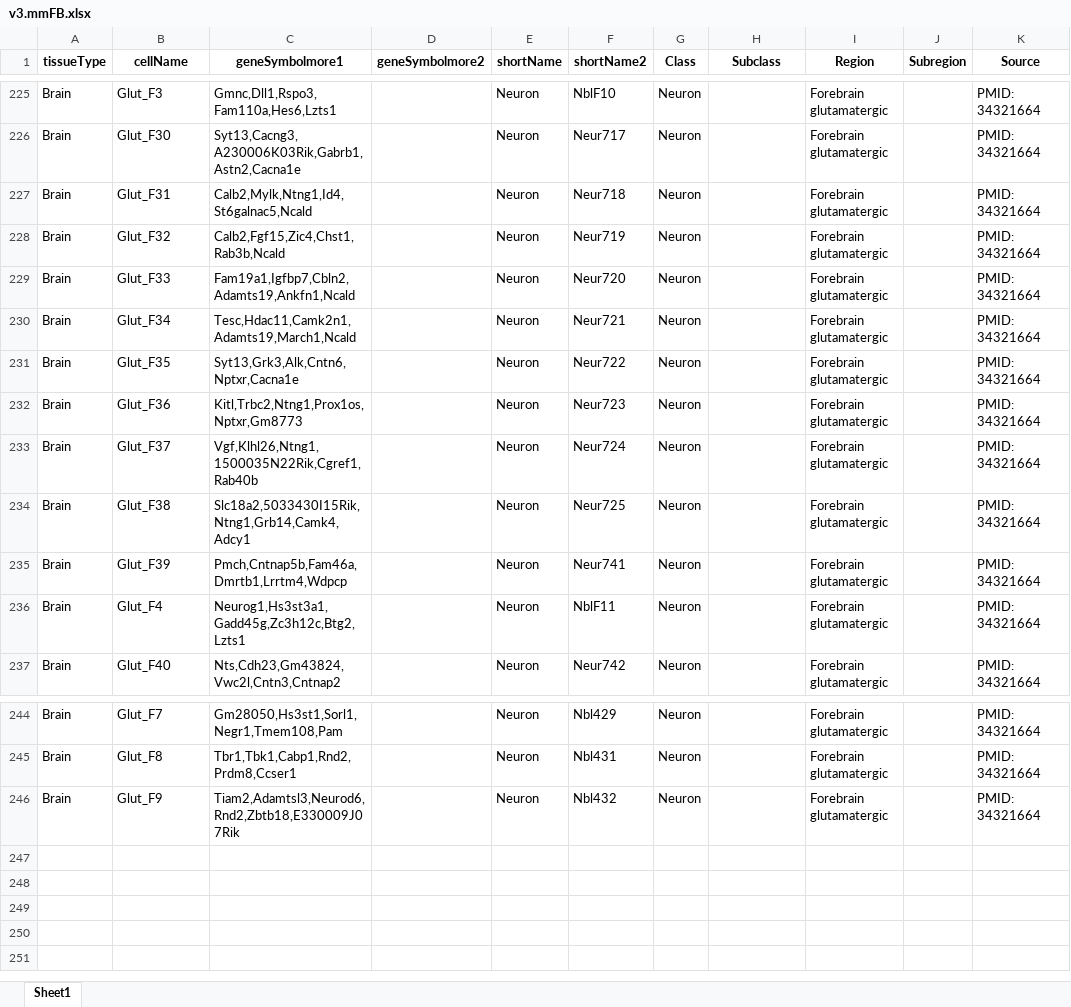
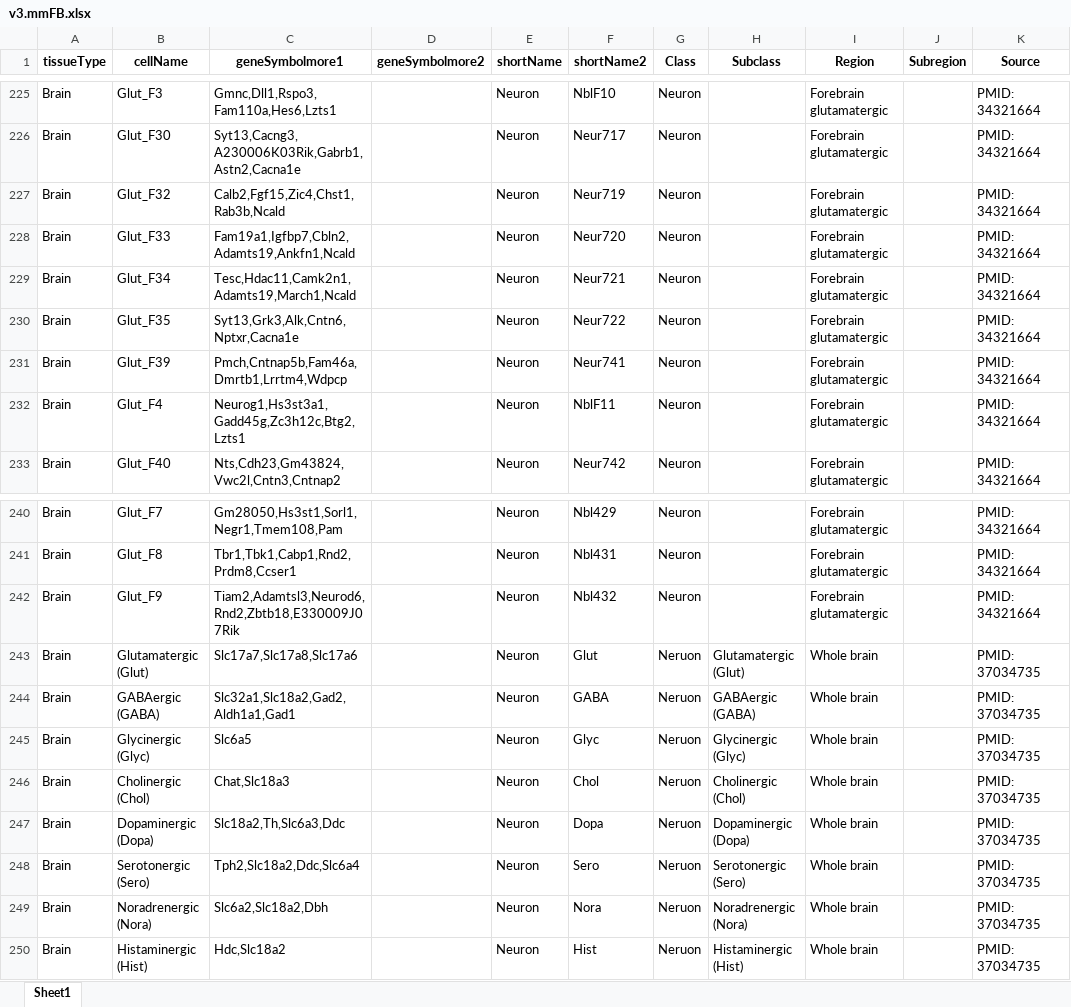
Before and after one commit to hsun9/CellTypeEstimate, an Excel workbook: db/v3.mmFB.xlsx, sheet Sheet1, drawn as a sheet; only a part is shown, gaps mark what is left out; values as stored, in another font and other column widths than the file's, no borders; removed rows and columns are numbered as before the commit, all else as after; the diff names each change by its address in the sheet, - before the commit and + after, or states it on an @@ line.

```diff
--- a/db/v3.mmFB.xlsx (sheet Sheet1)
+++ b/db/v3.mmFB.xlsx (sheet Sheet1)
-row 227: Brain | Glut_F31 | Calb2,Mylk,Ntng1,Id4,St6galnac5,Ncald |  | Neuron | Neur718 | Neuron |  | Forebrain glutamatergic |  | PMID: 34321664
-row 232: Brain | Glut_F36 | Kitl,Trbc2,Ntng1,Prox1os,Nptxr,Gm8773 |  | Neuron | Neur723 | Neuron |  | Forebrain glutamatergic |  | PMID: 34321664
-row 233: Brain | Glut_F37 | Vgf,Klhl26,Ntng1,1500035N22Rik,Cgref1,Rab40b |  | Neuron | Neur724 | Neuron |  | Forebrain glutamatergic |  | PMID: 34321664
-row 234: Brain | Glut_F38 | Slc18a2,5033430I15Rik,Ntng1,Grb14,Camk4,Adcy1 |  | Neuron | Neur725 | Neuron |  | Forebrain glutamatergic |  | PMID: 34321664
+row 243: Brain | Glutamatergic (Glut) | Slc17a7,Slc17a8,Slc17a6 |  | Neuron | Glut | Neruon | Glutamatergic (Glut) | Whole brain |  | PMID: 37034735
+row 244: Brain | GABAergic (GABA) | Slc32a1,Slc18a2,Gad2,Aldh1a1,Gad1 |  | Neuron | GABA | Neruon | GABAergic (GABA) | Whole brain |  | PMID: 37034735
+row 245: Brain | Glycinergic (Glyc) | Slc6a5 |  | Neuron | Glyc | Neruon | Glycinergic (Glyc) | Whole brain |  | PMID: 37034735
+row 246: Brain | Cholinergic (Chol) | Chat,Slc18a3 |  | Neuron | Chol | Neruon | Cholinergic (Chol) | Whole brain |  | PMID: 37034735
+row 247: Brain | Dopaminergic (Dopa) | Slc18a2,Th,Slc6a3,Ddc |  | Neuron | Dopa | Neruon | Dopaminergic (Dopa) | Whole brain |  | PMID: 37034735
+row 248: Brain | Serotonergic (Sero) | Tph2,Slc18a2,Ddc,Slc6a4 |  | Neuron | Sero | Neruon | Serotonergic (Sero) | Whole brain |  | PMID: 37034735
+row 249: Brain | Noradrenergic (Nora) | Slc6a2,Slc18a2,Dbh |  | Neuron | Nora | Neruon | Noradrenergic (Nora) | Whole brain |  | PMID: 37034735
+row 250: Brain | Histaminergic (Hist) | Hdc,Slc18a2 |  | Neuron | Hist | Neruon | Histaminergic (Hist) | Whole brain |  | PMID: 37034735
```
Also changed, not shown: db/v3.hsFB.xlsx, db/v3.hsHB.xlsx.
